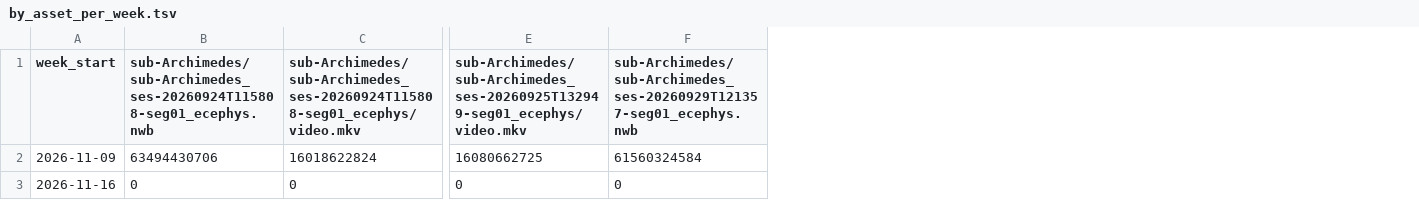
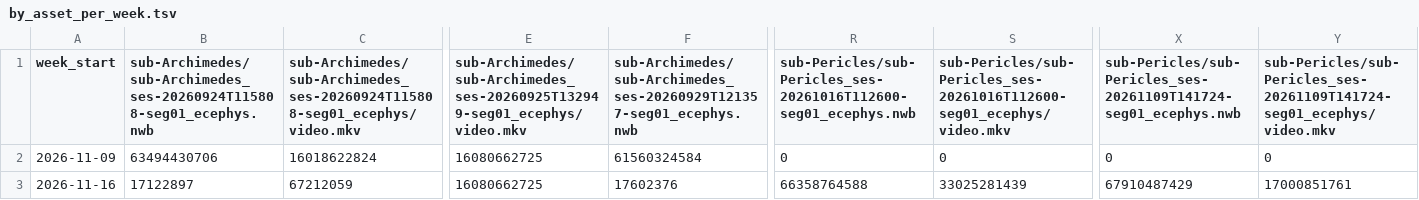
Before and after one commit to aplbrain/ember-dandi-access-summaries, a TSV file: content/summaries/000632/by_asset_per_week.tsv, drawn as a sheet; only a part is shown, gaps mark what is left out; the diff covers the shown part only; the diff names each change by its address in the sheet, - before the commit and + after, or states it on an @@ line.

```diff
--- a/content/summaries/000632/by_asset_per_week.tsv
+++ b/content/summaries/000632/by_asset_per_week.tsv
+column R, rows 1-3: sub-Pericles/sub-Pericles_ses-20261016T112600-seg01_ecephys.nwb | 0 | 66358764588
+column S, rows 1-3: sub-Pericles/sub-Pericles_ses-20261016T112600-seg01_ecephys/video.mkv | 0 | 33025281439
+column X, rows 1-3: sub-Pericles/sub-Pericles_ses-20261109T141724-seg01_ecephys.nwb | 0 | 67910487429
+column Y, rows 1-3: sub-Pericles/sub-Pericles_ses-20261109T141724-seg01_ecephys/video.mkv | 0 | 17000851761
-B3: 0
+B3: 17122897
-C3: 0
+C3: 67212059
-E3: 0
+E3: 16080662725
-F3: 0
+F3: 17602376
```
Also changed, not shown: 5 edited cells elsewhere in this file, content/summaries/000466/by_asset_per_week.tsv, content/summaries/000527/by_asset_per_week.tsv, 56 other files.
